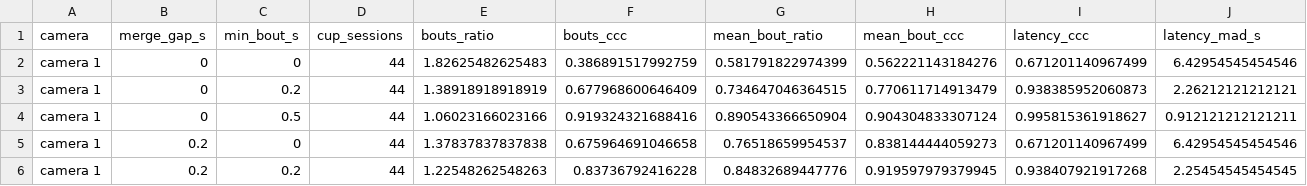
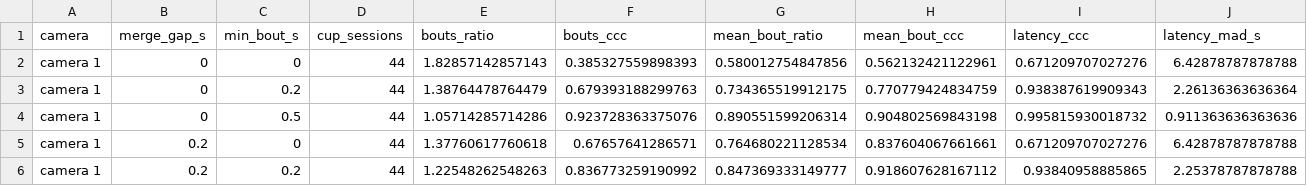
Before and after one commit to topohl/SLEAPanalyzer, a CSV file: validation/exp9_boris/results/socp_bout_agreement.csv, drawn as a sheet; only a part is shown; the diff covers the shown part only.

```diff
--- a/validation/exp9_boris/results/socp_bout_agreement.csv
+++ b/validation/exp9_boris/results/socp_bout_agreement.csv
@@ -1,6 +1,6 @@
 camera,merge_gap_s,min_bout_s,cup_sessions,bouts_ratio,bouts_ccc,mean_bout_ratio,mean_bout_ccc,latency_ccc,latency_mad_s
-camera 1,0,0,44,1.82625482625483,0.386891517992759,0.581791822974399,0.562221143184276,0.671201140967499,6.42954545454546
-camera 1,0,0.2,44,1.38918918918919,0.677968600646409,0.734647046364515,0.770611714913479,0.938385952060873,2.26212121212121
-camera 1,0,0.5,44,1.06023166023166,0.919324321688416,0.890543366650904,0.904304833307124,0.995815361918627,0.912121212121211
-camera 1,0.2,0,44,1.37837837837838,0.675964691046658,0.76518659954537,0.838144444059273,0.671201140967499,6.42954545454546
-camera 1,0.2,0.2,44,1.22548262548263,0.83736792416228,0.84832689447776,0.919597979379945,0.938407921917268,2.25454545454545
+camera 1,0,0,44,1.82857142857143,0.385327559898393,0.580012754847856,0.562132421122961,0.671209707027276,6.42878787878788
+camera 1,0,0.2,44,1.38764478764479,0.679393188299763,0.734365519912175,0.770779424834759,0.938387619909343,2.26136363636364
+camera 1,0,0.5,44,1.05714285714286,0.923728363375076,0.890551599206314,0.904802569843198,0.995815930018732,0.911363636363636
+camera 1,0.2,0,44,1.37760617760618,0.67657641286571,0.764680221128534,0.837604067661661,0.671209707027276,6.42878787878788
+camera 1,0.2,0.2,44,1.22548262548263,0.836773259190992,0.847369333149777,0.918607628167112,0.93840958885865,2.25378787878788
```
Also changed, not shown: 40 edited cells elsewhere in this file, validation/exp9_boris/results/socp_frame_by_side.csv, validation/exp9_boris/results/socp_frame_lid_edge.csv, 15 other files.
